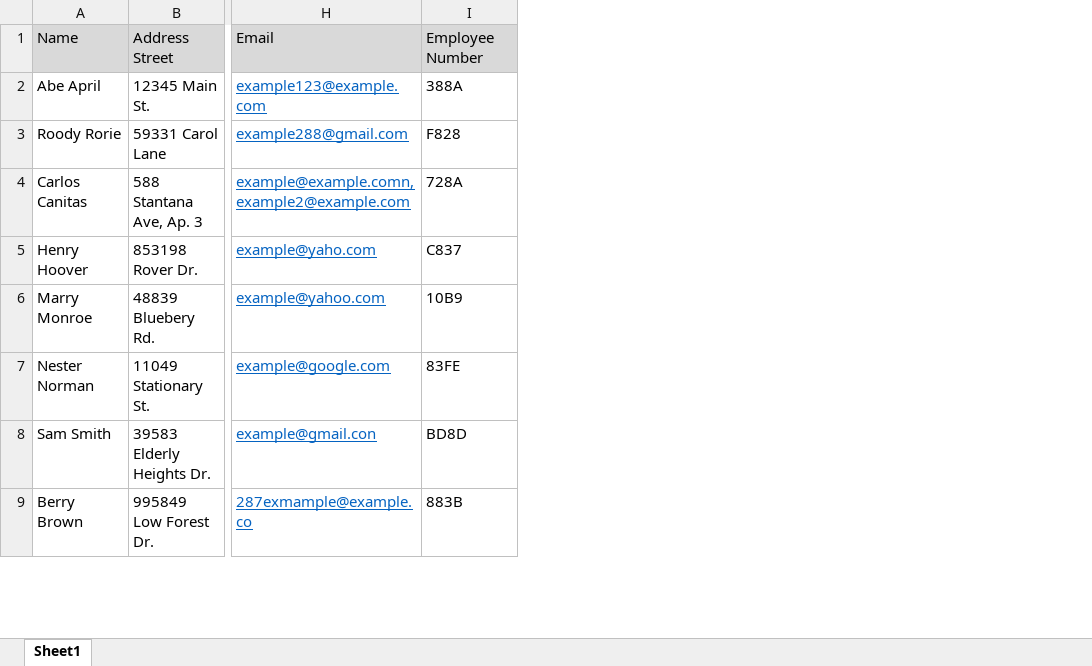
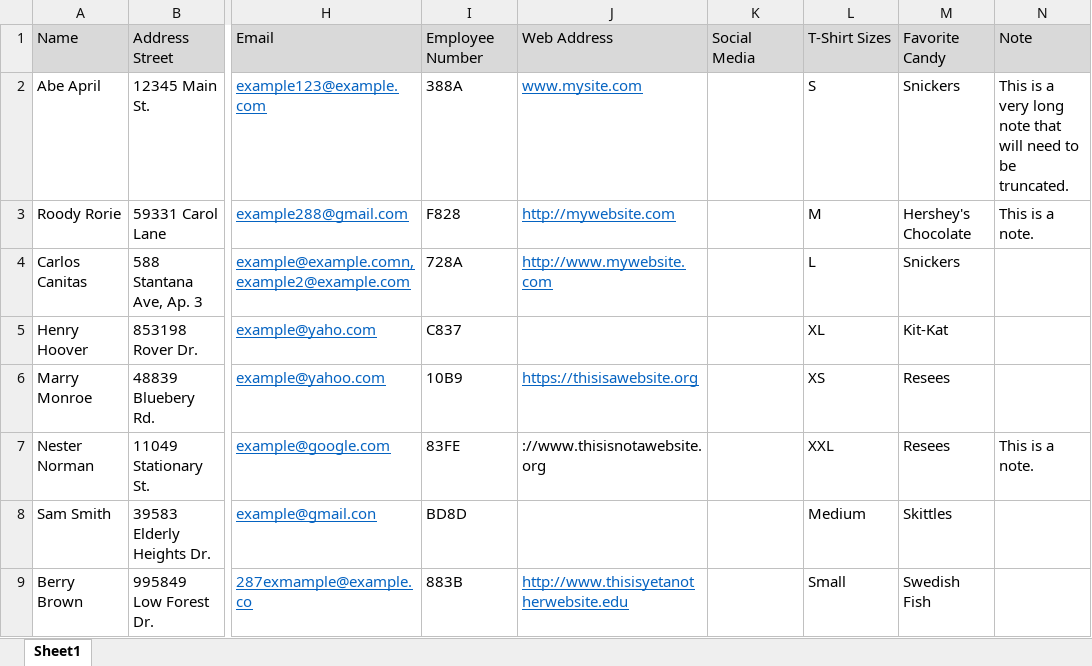
Before and after one commit to sydneyfowler/CS3030, an Excel workbook: test_files/example2.xlsx, sheet Sheet1, drawn as a sheet; only a part is shown, gaps mark what is left out; values as stored, in another font and other column widths than the file's, no borders; the diff names each change by its address in the sheet, - before the commit and + after, or states it on an @@ line.

Commit message:
cleanup.py: web addresses, check against list, and char limit complete

```diff
--- a/test_files/example2.xlsx (sheet Sheet1)
+++ b/test_files/example2.xlsx (sheet Sheet1)
+column J, rows 1-9: Web Address | www.mysite.com | http://mywebsite.com | http://www.mywebsite.com |  | https://thisisawebsite.org | ://www.thisisnotawebsite.org |  | http://www.thisisyetanotherwebsite.edu
+column K, row 1: Social Media
+column L, rows 1-9: T-Shirt Sizes | S | M | L | XL | XS | XXL | Medium | Small
+column M, rows 1-9: Favorite Candy | Snickers | Hershey's Chocolate | Snickers | Kit-Kat | Resees | Resees | Skittles | Swedish Fish
+column N, rows 1-7: Note | This is a very long note that will need to be truncated. | This is a note. |  |  |  | This is a note.
```
Also changed, not shown: 3 other files.
